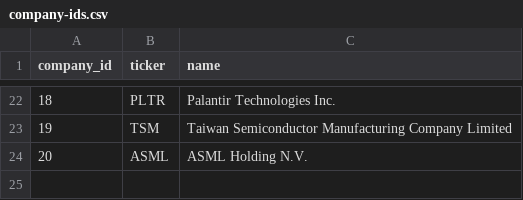
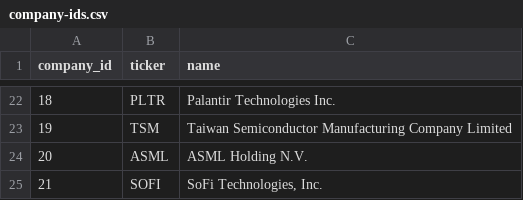
Before and after one commit to Velikolay/stonks-ai, a CSV file: migrations/data/company-ids.csv, drawn as a sheet; only a part is shown, gaps mark what is left out.

```diff
--- a/migrations/data/company-ids.csv
+++ b/migrations/data/company-ids.csv
@@ -24 +24,2 @@ company_id,ticker,name
 20,ASML,ASML Holding N.V.
+21,SOFI,"SoFi Technologies, Inc."
```
Also changed, not shown: migrations/data/concept-normalization-overrides.csv, migrations/data/dimension-normalization-overrides.csv, 22 other files.
